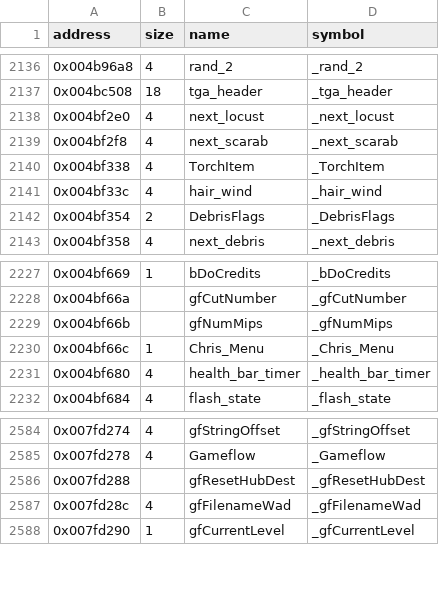
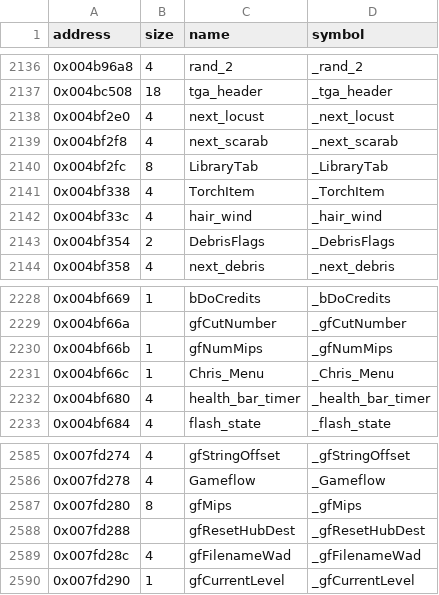
Before and after one commit to LostArtefacts/tr04, a CSV file: config/symbols.csv, drawn as a sheet; only a part is shown, gaps mark what is left out.

```diff
--- a/config/symbols.csv
+++ b/config/symbols.csv
@@ -2139,2 +2139,3 @@ address,size,name,symbol
 0x004bf2f8,4,next_scarab,_next_scarab
+0x004bf2fc,8,LibraryTab,_LibraryTab
 0x004bf338,4,TorchItem,_TorchItem
@@ -2228,3 +2229,3 @@ address,size,name,symbol
 0x004bf66a,,gfCutNumber,_gfCutNumber
-0x004bf66b,,gfNumMips,_gfNumMips
+0x004bf66b,1,gfNumMips,_gfNumMips
 0x004bf66c,1,Chris_Menu,_Chris_Menu
@@ -2585,2 +2586,3 @@ address,size,name,symbol
 0x007fd278,4,Gameflow,_Gameflow
+0x007fd280,8,gfMips,_gfMips
 0x007fd288,,gfResetHubDest,_gfResetHubDest
```
Also changed, not shown: 7 other files.
